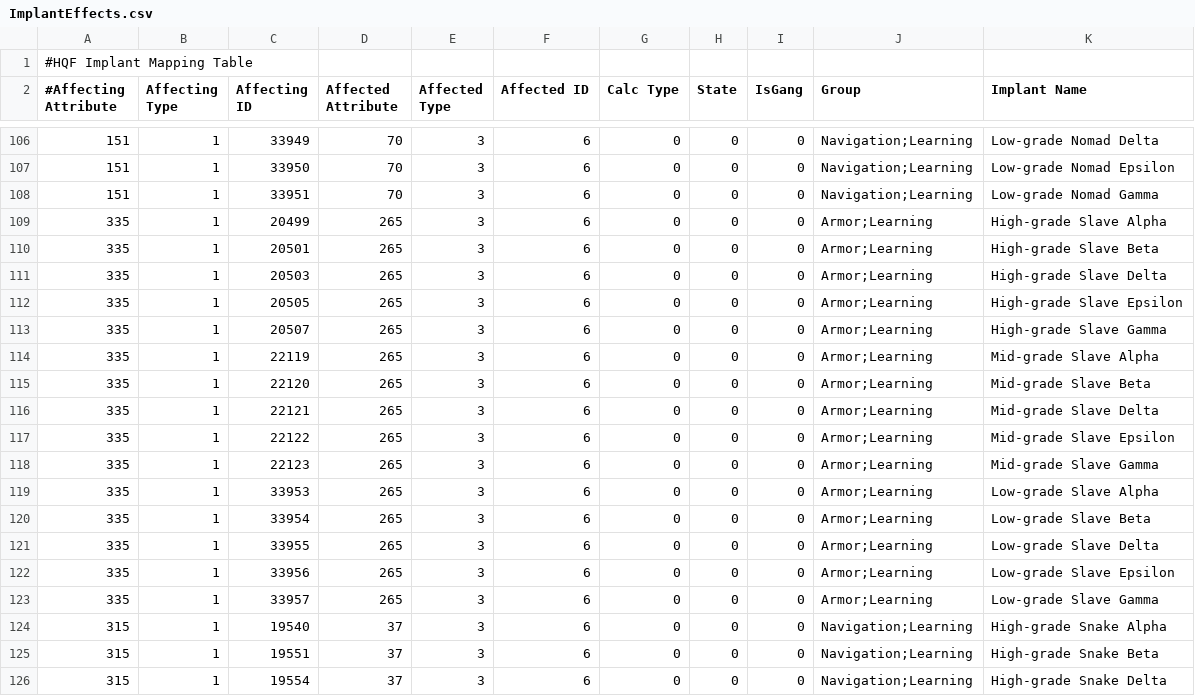
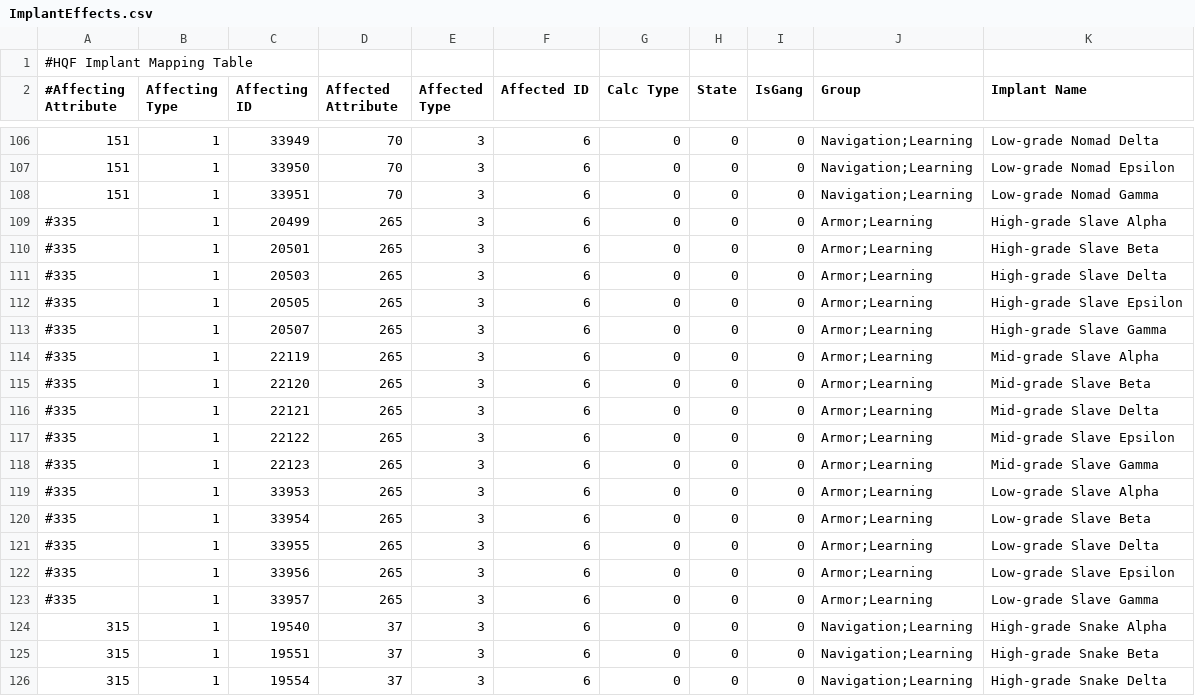
Before and after one commit to aunoor/EveHQ, a CSV file: EveHQ.HQF/Resources/ImplantEffects.csv, drawn as a sheet; only a part is shown, gaps mark what is left out.

Commit message:
Commenting out deprecated implants

```diff
--- a/EveHQ.HQF/Resources/ImplantEffects.csv
+++ b/EveHQ.HQF/Resources/ImplantEffects.csv
@@ -108,17 +108,17 @@
 151,1,33951,70,3,6,0,0,0,Navigation;Learning,Low-grade Nomad Gamma
-335,1,20499,265,3,6,0,0,0,Armor;Learning,High-grade Slave Alpha
-335,1,20501,265,3,6,0,0,0,Armor;Learning,High-grade Slave Beta
-335,1,20503,265,3,6,0,0,0,Armor;Learning,High-grade Slave Delta
-335,1,20505,265,3,6,0,0,0,Armor;Learning,High-grade Slave Epsilon
-335,1,20507,265,3,6,0,0,0,Armor;Learning,High-grade Slave Gamma
-335,1,22119,265,3,6,0,0,0,Armor;Learning,Mid-grade Slave Alpha
-335,1,22120,265,3,6,0,0,0,Armor;Learning,Mid-grade Slave Beta
-335,1,22121,265,3,6,0,0,0,Armor;Learning,Mid-grade Slave Delta
-335,1,22122,265,3,6,0,0,0,Armor;Learning,Mid-grade Slave Epsilon
-335,1,22123,265,3,6,0,0,0,Armor;Learning,Mid-grade Slave Gamma
-335,1,33953,265,3,6,0,0,0,Armor;Learning,Low-grade Slave Alpha
-335,1,33954,265,3,6,0,0,0,Armor;Learning,Low-grade Slave Beta
-335,1,33955,265,3,6,0,0,0,Armor;Learning,Low-grade Slave Delta
-335,1,33956,265,3,6,0,0,0,Armor;Learning,Low-grade Slave Epsilon
-335,1,33957,265,3,6,0,0,0,Armor;Learning,Low-grade Slave Gamma
+#335,1,20499,265,3,6,0,0,0,Armor;Learning,High-grade Slave Alpha
+#335,1,20501,265,3,6,0,0,0,Armor;Learning,High-grade Slave Beta
+#335,1,20503,265,3,6,0,0,0,Armor;Learning,High-grade Slave Delta
+#335,1,20505,265,3,6,0,0,0,Armor;Learning,High-grade Slave Epsilon
+#335,1,20507,265,3,6,0,0,0,Armor;Learning,High-grade Slave Gamma
+#335,1,22119,265,3,6,0,0,0,Armor;Learning,Mid-grade Slave Alpha
+#335,1,22120,265,3,6,0,0,0,Armor;Learning,Mid-grade Slave Beta
+#335,1,22121,265,3,6,0,0,0,Armor;Learning,Mid-grade Slave Delta
+#335,1,22122,265,3,6,0,0,0,Armor;Learning,Mid-grade Slave Epsilon
+#335,1,22123,265,3,6,0,0,0,Armor;Learning,Mid-grade Slave Gamma
+#335,1,33953,265,3,6,0,0,0,Armor;Learning,Low-grade Slave Alpha
+#335,1,33954,265,3,6,0,0,0,Armor;Learning,Low-grade Slave Beta
+#335,1,33955,265,3,6,0,0,0,Armor;Learning,Low-grade Slave Delta
+#335,1,33956,265,3,6,0,0,0,Armor;Learning,Low-grade Slave Epsilon
+#335,1,33957,265,3,6,0,0,0,Armor;Learning,Low-grade Slave Gamma
 315,1,19540,37,3,6,0,0,0,Navigation;Learning,High-grade Snake Alpha
```
